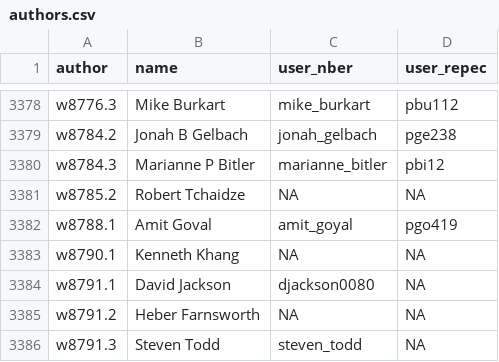
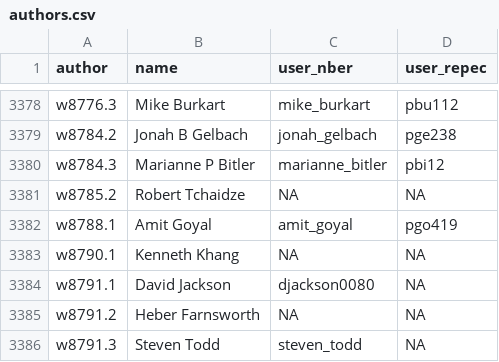
Before and after one commit to bldavies/nberwp, a CSV file: data-raw/authors.csv, drawn as a sheet; only a part is shown, gaps mark what is left out.

Commit message:
Fix typo

```diff
--- a/data-raw/authors.csv
+++ b/data-raw/authors.csv
@@ -3381,3 +3381,3 @@ w8784.3,Marianne P Bitler,marianne_bitler,pbi12
 w8785.2,Robert Tchaidze,NA,NA
-w8788.1,Amit Goval,amit_goyal,pgo419
+w8788.1,Amit Goyal,amit_goyal,pgo419
 w8790.1,Kenneth Khang,NA,NA
```
Also changed, not shown: 2 other files.
